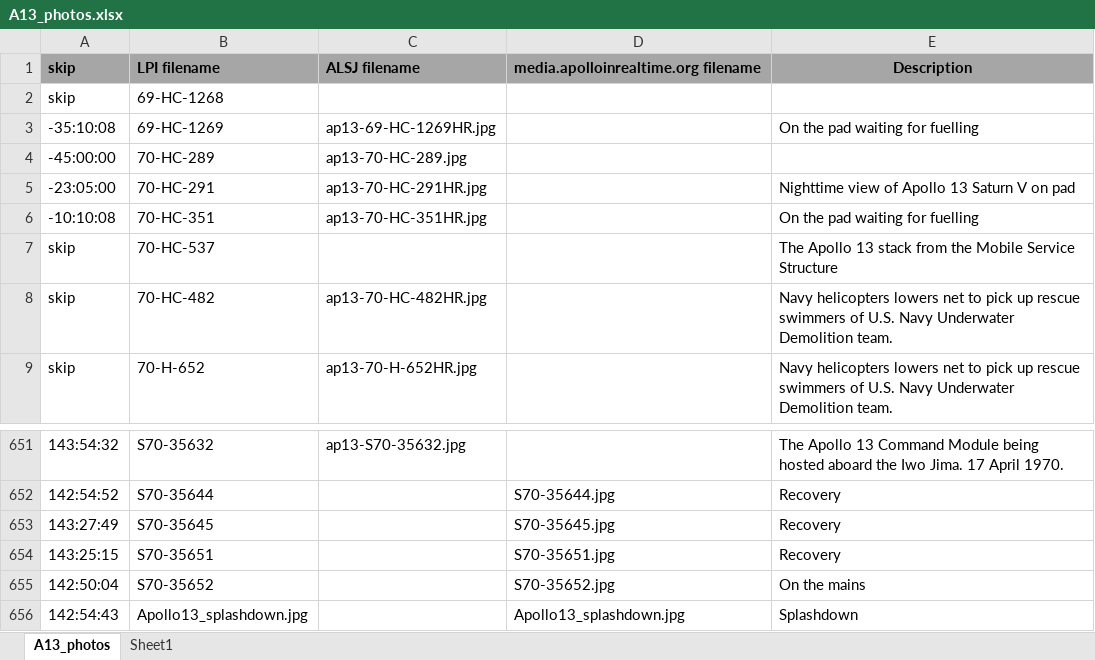
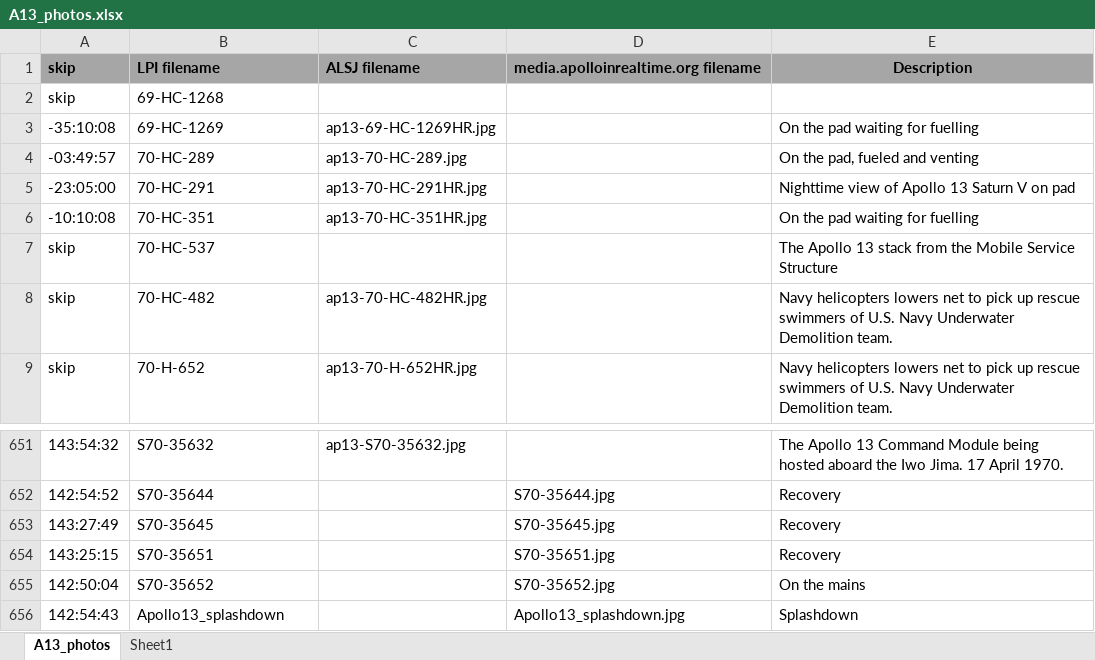
Before and after one commit to bfeist/Apollo_13, an Excel workbook: MISSION_DATA/A13_photos.xlsx, sheet A13_photos, drawn as a sheet; only a part is shown, gaps mark what is left out; values as stored, in another font and other column widths than the file's, no borders; the diff names each change by its address in the sheet, - before the commit and + after, or states it on an @@ line.

```diff
--- a/MISSION_DATA/A13_photos.xlsx (sheet A13_photos)
+++ b/MISSION_DATA/A13_photos.xlsx (sheet A13_photos)
-A4: -45:00:00
+A4: -03:49:57
-E4: (empty)
+E4: On the pad, fueled and venting
-B656: Apollo13_splashdown.jpg
+B656: Apollo13_splashdown
```
Also changed, not shown: sheet Sheet1, 6 other files.
